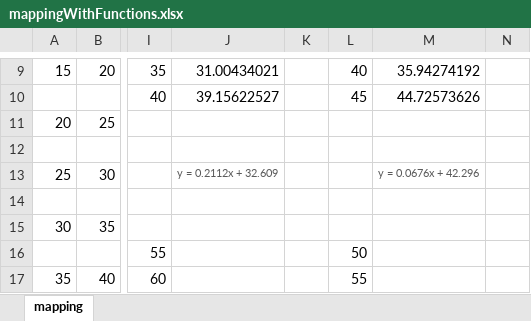
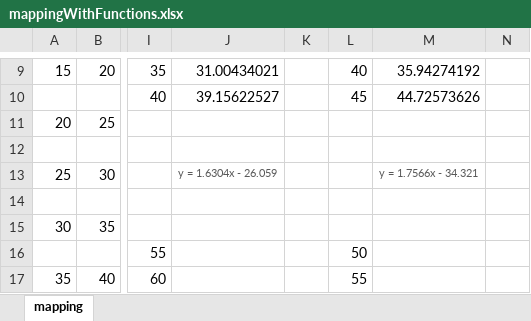
Before and after one commit to Mabar16/SoftwareIoT, an Excel workbook: TemperatureSampling/dataProcessing/mappingWithFunctions.xlsx, sheet mapping, drawn as a sheet; only a part is shown, gaps mark what is left out; values as stored, in another font and other column widths than the file's, no borders; charts and pictures not drawn; the diff names each change by its address in the sheet, - before the commit and + after, or states it on an @@ line.

Commit message:
Added a and b parameters to xlsx

```diff
--- a/TemperatureSampling/dataProcessing/mappingWithFunctions.xlsx (sheet mapping)
+++ b/TemperatureSampling/dataProcessing/mappingWithFunctions.xlsx (sheet mapping)
-J13: y = 0.2112x + 32.609
+J13: y = 1.6304x - 26.059
-M13: y = 0.0676x + 42.296
+M13: y = 1.7566x - 34.321
```
Also changed, not shown: charts or pictures, 2 other files.
